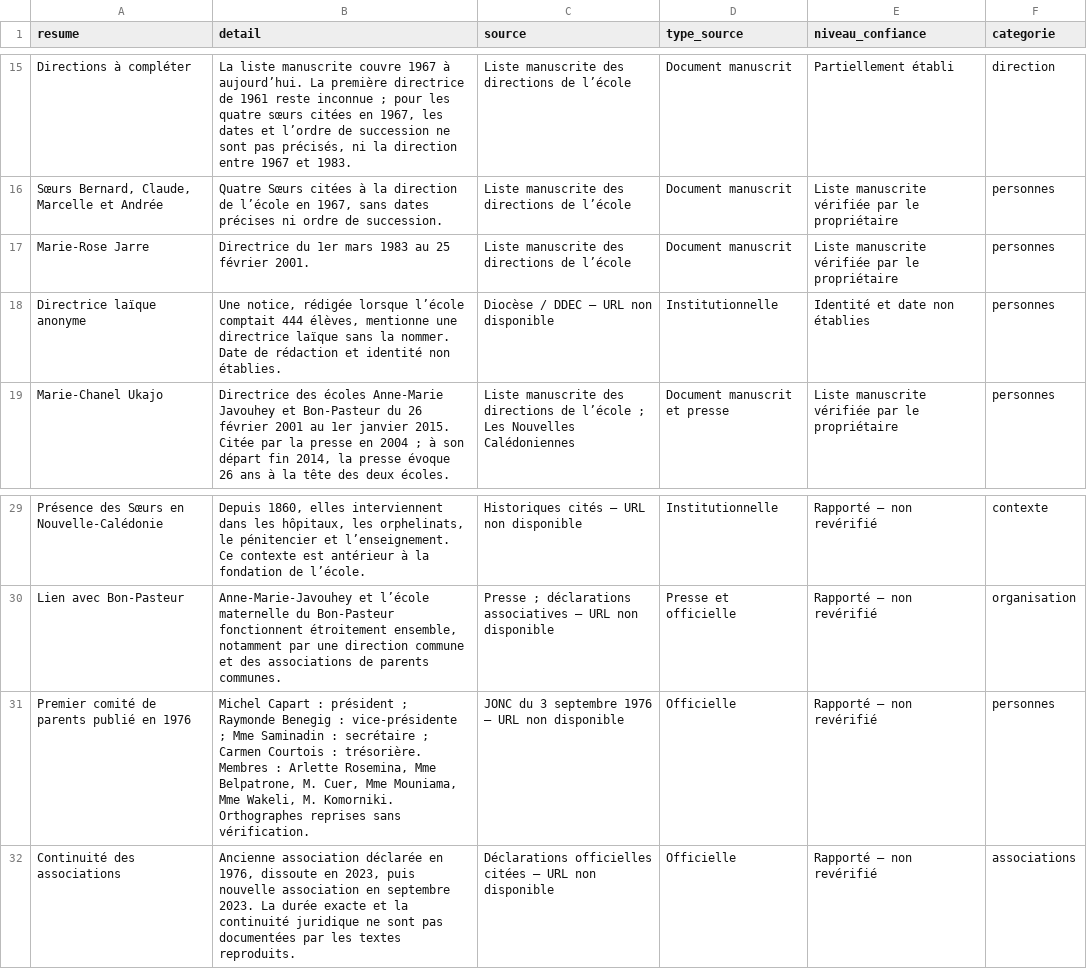
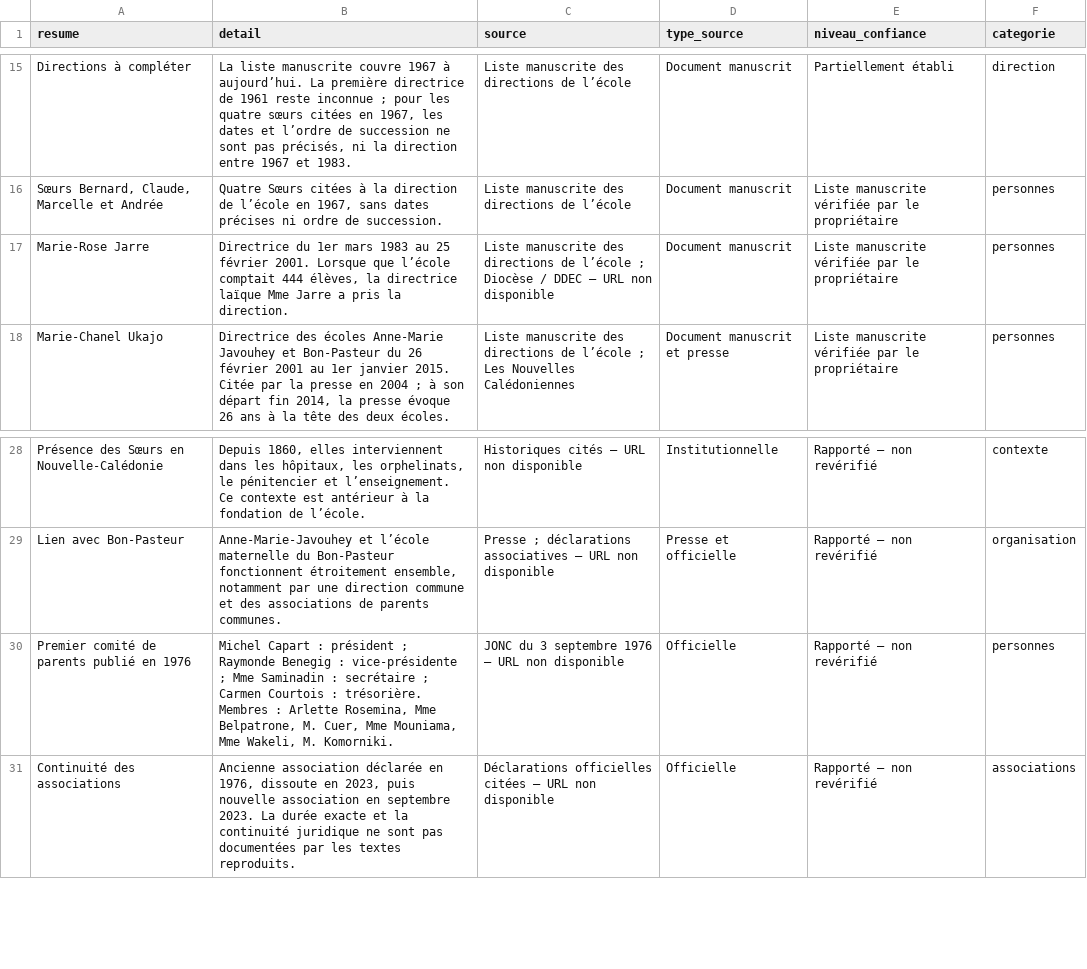
Before and after one commit to AlexandreProthin/amj_web, a CSV file: data/histoire_ecole_amj/02_informations_complementaires_anne_marie_javouhey.csv, drawn as a sheet; only a part is shown, gaps mark what is left out.

```diff
--- a/data/histoire_ecole_amj/02_informations_complementaires_anne_marie_javouhey.csv
+++ b/data/histoire_ecole_amj/02_informations_complementaires_anne_marie_javouhey.csv
@@ -16,4 +16,3 @@
 "Sœurs Bernard, Claude, Marcelle et Andrée";"Quatre Sœurs citées à la direction de l’école en 1967, sans dates précises ni ordre de succession.";"Liste manuscrite des directions de l’école";"Document manuscrit";"Liste manuscrite vérifiée par le propriétaire";"personnes"
-"Marie-Rose Jarre";"Directrice du 1er mars 1983 au 25 février 2001.";"Liste manuscrite des directions de l’école";"Document manuscrit";"Liste manuscrite vérifiée par le propriétaire";"personnes"
-"Directrice laïque anonyme";"Une notice, rédigée lorsque l’école comptait 444 élèves, mentionne une directrice laïque sans la nommer. Date de rédaction et identité non établies.";"Diocèse / DDEC — URL non disponible";"Institutionnelle";"Identité et date non établies";"personnes"
+"Marie-Rose Jarre";"Directrice du 1er mars 1983 au 25 février 2001. Lorsque que l’école comptait 444 élèves, la directrice laïque Mme Jarre a pris la direction.";"Liste manuscrite des directions de l’école ; Diocèse / DDEC — URL non disponible";"Document manuscrit";"Liste manuscrite vérifiée par le propriétaire";"personnes"
 "Marie-Chanel Ukajo";"Directrice des écoles Anne-Marie Javouhey et Bon-Pasteur du 26 février 2001 au 1er janvier 2015. Citée par la presse en 2004 ; à son départ fin 2014, la presse évoque 26 ans à la tête des deux écoles.";"Liste manuscrite des directions de l’école ; Les Nouvelles Calédoniennes";"Document manuscrit et presse";"Liste manuscrite vérifiée par le propriétaire";"personnes"
@@ -30,3 +29,3 @@
 "Lien avec Bon-Pasteur";"Anne-Marie-Javouhey et l’école maternelle du Bon-Pasteur fonctionnent étroitement ensemble, notamment par une direction commune et des associations de parents communes.";"Presse ; déclarations associatives — URL non disponible";"Presse et officielle";"Rapporté — non revérifié";"organisation"
-"Premier comité de parents publié en 1976";"Michel Capart : président ; Raymonde Benegig : vice-présidente ; Mme Saminadin : secrétaire ; Carmen Courtois : trésorière. Membres : Arlette Rosemina, Mme Belpatrone, M. Cuer, Mme Mouniama, Mme Wakeli, M. Komorniki. Orthographes reprises sans vérification.";"JONC du 3 septembre 1976 — URL non disponible";"Officielle";"Rapporté — non revérifié";"personnes"
+"Premier comité de parents publié en 1976";"Michel Capart : président ; Raymonde Benegig : vice-présidente ; Mme Saminadin : secrétaire ; Carmen Courtois : trésorière. Membres : Arlette Rosemina, Mme Belpatrone, M. Cuer, Mme Mouniama, Mme Wakeli, M. Komorniki.";"JONC du 3 septembre 1976 — URL non disponible";"Officielle";"Rapporté — non revérifié";"personnes"
 "Continuité des associations";"Ancienne association déclarée en 1976, dissoute en 2023, puis nouvelle association en septembre 2023. La durée exacte et la continuité juridique ne sont pas documentées par les textes reproduits.";"Déclarations officielles citées — URL non disponible";"Officielle";"Rapporté — non revérifié";"associations"
```
Also changed, not shown: 9 other files.
